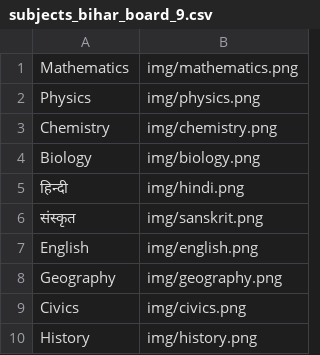
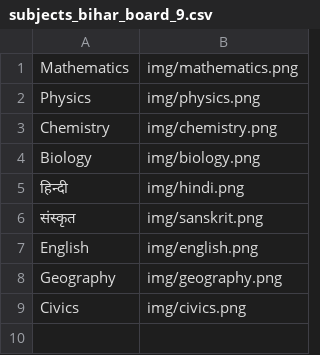
Before and after one commit to ashishgupta2209/TGlearn-2, a CSV file: Subjects/subjects_bihar_board_9.csv, drawn as a sheet; the diff names each change by its address in the sheet, - before the commit and + after, or states it on an @@ line.

```diff
--- a/Subjects/subjects_bihar_board_9.csv
+++ b/Subjects/subjects_bihar_board_9.csv
-row 10: History | img/history.png
```
Also changed, not shown: Subjects/subjects_bihar_board_10.csv, 7 other files.
